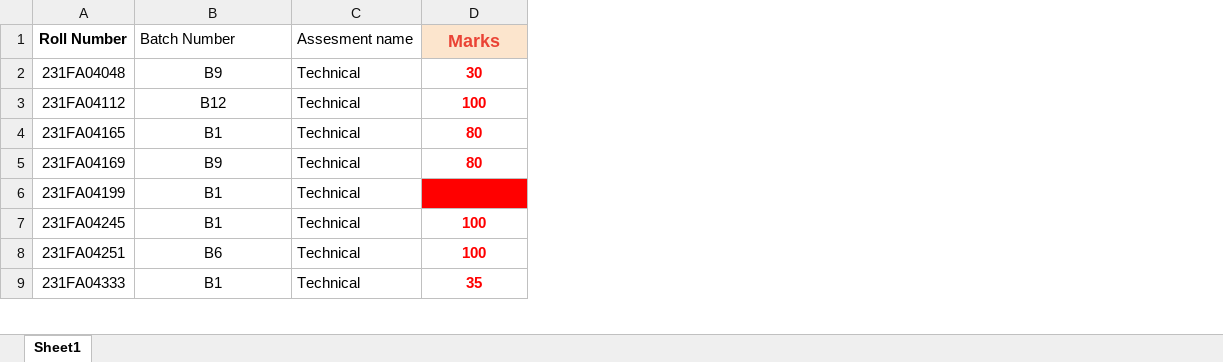
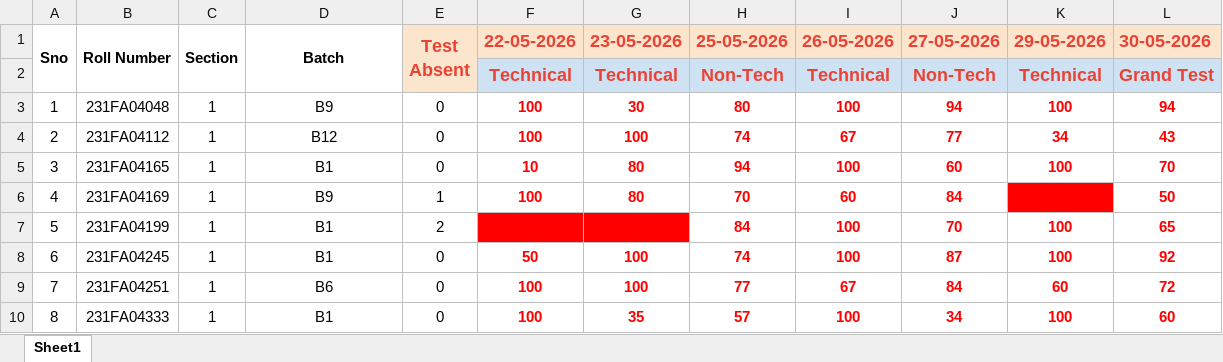
Before and after one commit to Akash209581/Attend, an Excel workbook: asses.xlsx, sheet Sheet1, drawn as a sheet; only a part is shown; values as stored, in another font and other column widths than the file's, no borders; removed rows and columns are numbered as before the commit, all else as after; ↵ is a line break in a cell; the diff names each change by its address in the sheet, - before the commit and + after, or states it on an @@ line.

```diff
--- a/asses.xlsx (sheet Sheet1)
+++ b/asses.xlsx (sheet Sheet1)
+column A, row 1: Sno; rows 3-10: 1 | 2 | 3 | 4 | 5 | 6 | 7 | 8
+column C, row 1: Section; rows 3-10: all 1
-column C, rows 1-9: Assesment name | Technical | Technical | Technical | Technical | Technical | Technical | Technical | Technical
+column E, row 1: Test ↵ Absent; rows 3-10: 0 | 0 | 0 | 1 | 2 | 0 | 0 | 0
+column F, row 1: 22-05-2026; rows 3-10: 100 | 100 | 10 | 100 | AB | 50 | 100 | 100
+column H, row 1: 25-05-2026; rows 3-10: 80 | 74 | 94 | 70 | 84 | 74 | 77 | 57
+column I, row 1: 26-05-2026; rows 3-10: 100 | 67 | 100 | 60 | 100 | 100 | 67 | 100
+column J, row 1: 27-05-2026; rows 3-10: 94 | 77 | 60 | 84 | 70 | 87 | 84 | 34
+column K, row 1: 29-05-2026; rows 3-10: 100 | 34 | 100 | AB | 100 | 100 | 60 | 100
+column L, row 1: 30-05-2026; rows 3-10: 94 | 43 | 70 | 50 | 65 | 92 | 72 | 60
+B1:B2 merged
-D1: Batch Number
+D1: Batch
@@ D1 bold: off → on, alignment: left → center @@
+D1:D2 merged
-G1: Marks
+G1: 23-05-2026
+row 2:  |  |  |  |  | Technical | Technical | Non-Tech | Technical | Non-Tech | Technical | Grand Test
```
Also changed, not shown: 9 other files.
